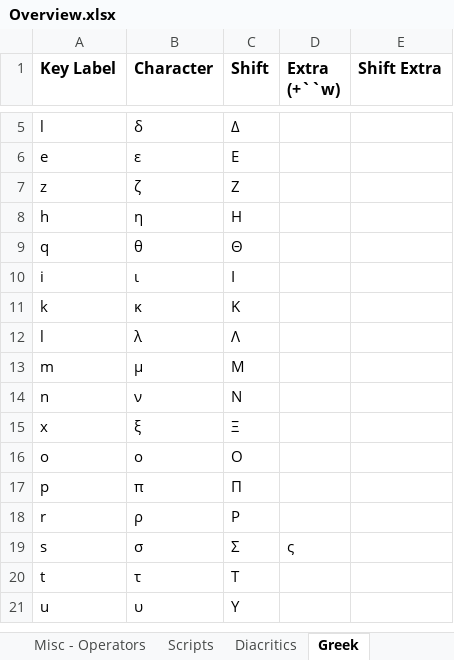
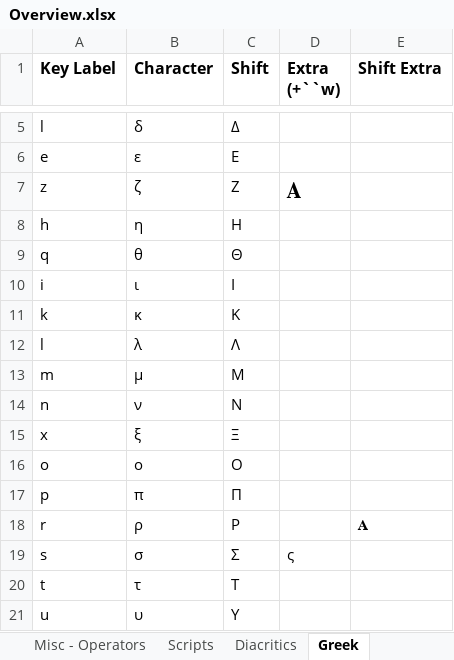
Before and after one commit to GregRos/MathKeyboard, an Excel workbook: Overview.xlsx, sheet Greek, drawn as a sheet; only a part is shown, gaps mark what is left out; values as stored, in another font and other column widths than the file's, no borders; the diff names each change by its address in the sheet, - before the commit and + after, or states it on an @@ line.

```diff
--- a/Overview.xlsx (sheet Greek)
+++ b/Overview.xlsx (sheet Greek)
-D7 (Extra (+``w)): (empty)
+D7 (Extra (+``w)): 𝐀
-E18 (Shift Extra): (empty)
+E18 (Shift Extra): 𝐀
```
Also changed, not shown: sheet General, 2 other files.
